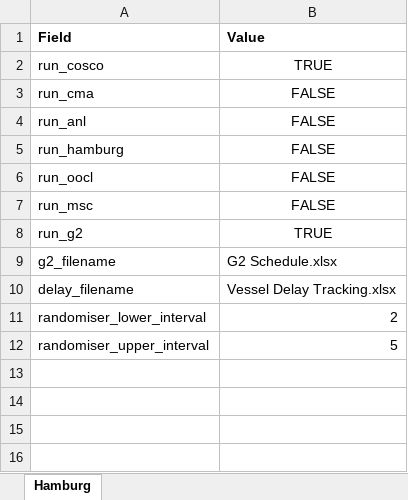
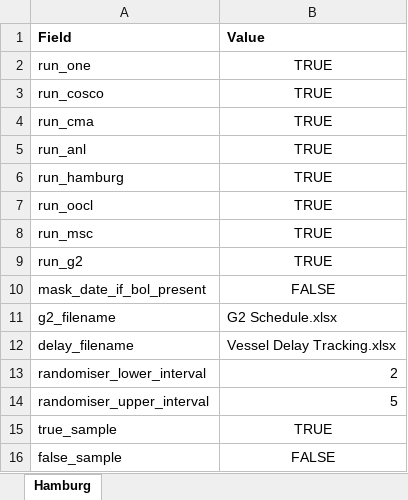
Before and after one commit to glowsplint/delayed-vessel-reporter, an Excel workbook: data/Configurations.xlsx, sheet Hamburg, drawn as a sheet; values as stored, in another font and other column widths than the file's, no borders; addresses are those after the commit; the diff names each change by its address in the sheet, - before the commit and + after, or states it on an @@ line.

```diff
--- a/data/Configurations.xlsx (sheet Hamburg)
+++ b/data/Configurations.xlsx (sheet Hamburg)
+row 2: run_one | TRUE
-B4:B8 (Value): FALSE
+B4:B8 (Value): TRUE
+row 10: mask_date_if_bol_present | FALSE
+row 15: true_sample | TRUE
+row 16: false_sample | FALSE
```
Also changed, not shown: 21 other files.
